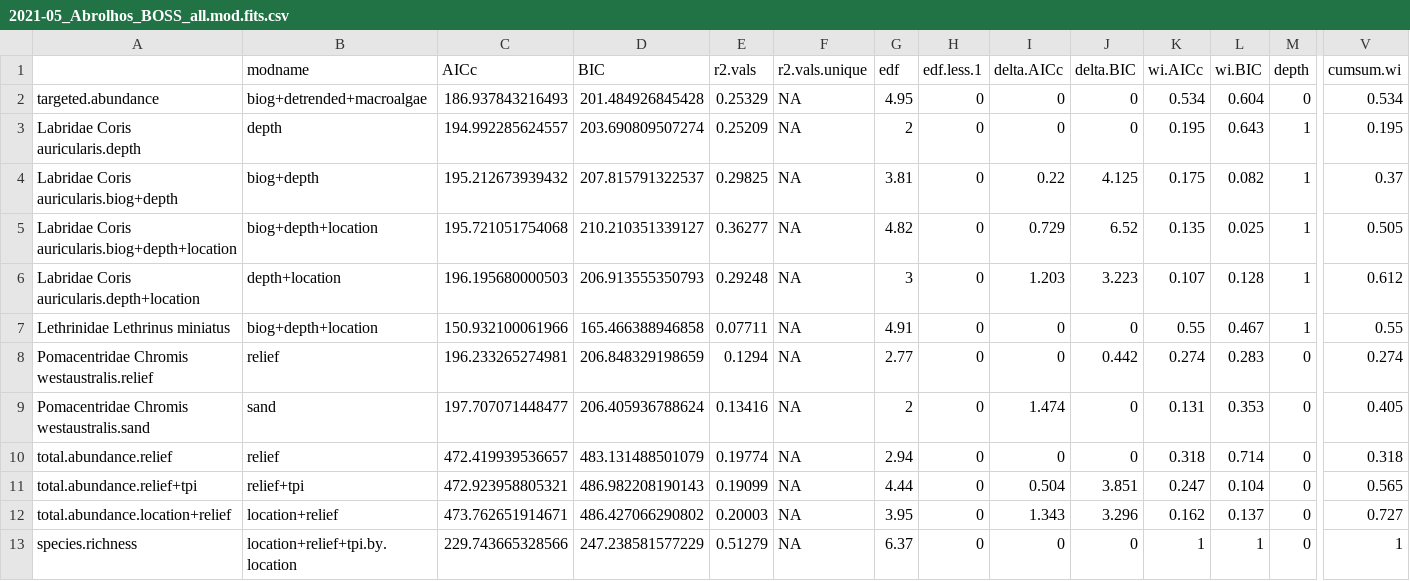
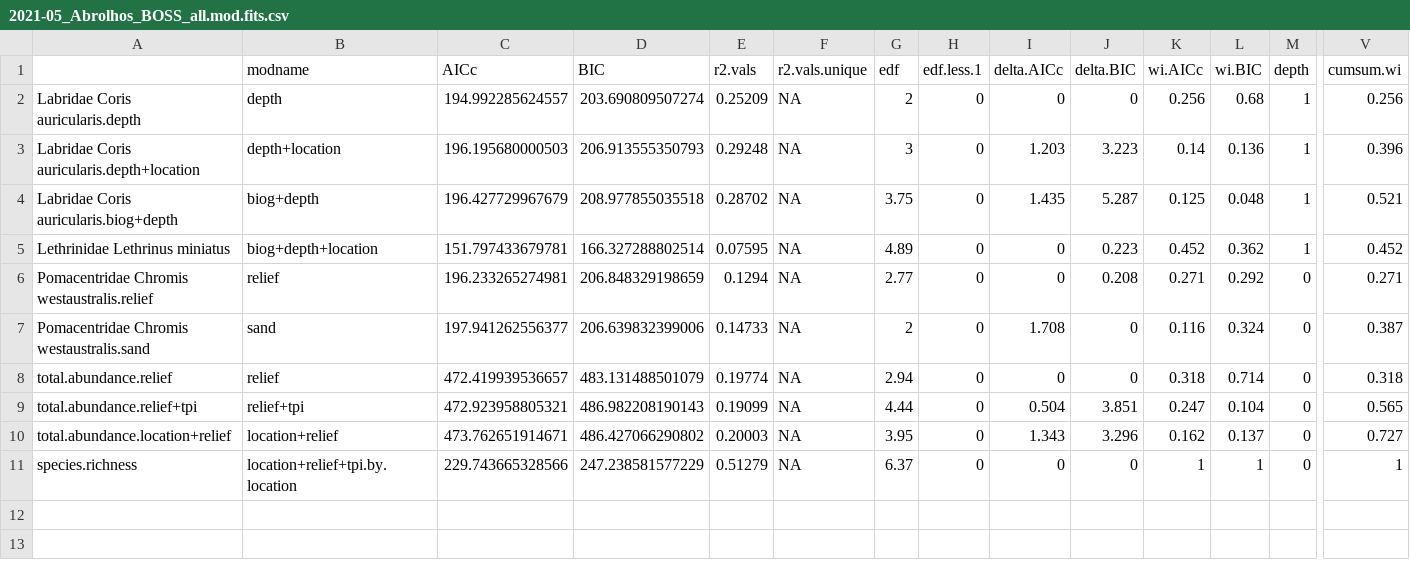
Before and after one commit to UWA-Marine-Ecology-Group-projects/parks-abrolhos, a CSV file: output/fssgam - fish/2021-05_Abrolhos_BOSS_all.mod.fits.csv, drawn as a sheet; only a part is shown, gaps mark what is left out; removed rows and columns are numbered as before the commit, all else as after; rows hold the shown columns only; the diff names each change by its address in the sheet, - before the commit and + after, or states it on an @@ line.

Commit message:
update outputs

```diff
--- a/output/fssgam - fish/2021-05_Abrolhos_BOSS_all.mod.fits.csv
+++ b/output/fssgam - fish/2021-05_Abrolhos_BOSS_all.mod.fits.csv
-row 2: targeted.abundance | biog+detrended+macroalgae | 186.937843216493 | 201.484926845428 | 0.25329 | NA | 4.95 | 0 | 0 | 0 | 0.534 | 0.604 | 0 | 0.534
-K2 (wi.AICc): 0.195
+K2 (wi.AICc): 0.256
-L2 (wi.BIC): 0.643
+L2 (wi.BIC): 0.68
-V2 (cumsum.wi): 0.195
+V2 (cumsum.wi): 0.256
-row 4: Labridae Coris auricularis.biog+depth | biog+depth | 195.212673939432 | 207.815791322537 | 0.29825 | NA | 3.81 | 0 | 0.22 | 4.125 | 0.175 | 0.082 | 1 | 0.37
-row 5: Labridae Coris auricularis.biog+depth+location | biog+depth+location | 195.721051754068 | 210.210351339127 | 0.36277 | NA | 4.82 | 0 | 0.729 | 6.52 | 0.135 | 0.025 | 1 | 0.505
-K3 (wi.AICc): 0.107
+K3 (wi.AICc): 0.14
-L3 (wi.BIC): 0.128
+L3 (wi.BIC): 0.136
-V3 (cumsum.wi): 0.612
+V3 (cumsum.wi): 0.396
+row 4: Labridae Coris auricularis.biog+depth | biog+depth | 196.427729967679 | 208.977855035518 | 0.28702 | NA | 3.75 | 0 | 1.435 | 5.287 | 0.125 | 0.048 | 1 | 0.521
-C5 (AICc): 150.932100061966
+C5 (AICc): 151.797433679781
-D5 (BIC): 165.466388946858
+D5 (BIC): 166.327288802514
-E5 (r2.vals): 0.07711
+E5 (r2.vals): 0.07595
-G5 (edf): 4.91
+G5 (edf): 4.89
-J5 (delta.BIC): 0
+J5 (delta.BIC): 0.223
-K5 (wi.AICc): 0.55
+K5 (wi.AICc): 0.452
-L5 (wi.BIC): 0.467
+L5 (wi.BIC): 0.362
-V5 (cumsum.wi): 0.55
+V5 (cumsum.wi): 0.452
-J6 (delta.BIC): 0.442
+J6 (delta.BIC): 0.208
-K6 (wi.AICc): 0.274
+K6 (wi.AICc): 0.271
-L6 (wi.BIC): 0.283
+L6 (wi.BIC): 0.292
-V6 (cumsum.wi): 0.274
+V6 (cumsum.wi): 0.271
-C7 (AICc): 197.707071448477
+C7 (AICc): 197.941262556377
-D7 (BIC): 206.405936788624
+D7 (BIC): 206.639832399006
-E7 (r2.vals): 0.13416
+E7 (r2.vals): 0.14733
-I7 (delta.AICc): 1.474
+I7 (delta.AICc): 1.708
-K7 (wi.AICc): 0.131
+K7 (wi.AICc): 0.116
-L7 (wi.BIC): 0.353
+L7 (wi.BIC): 0.324
-V7 (cumsum.wi): 0.405
+V7 (cumsum.wi): 0.387
```
Also changed, not shown: output/fssgam - fish/2021-05_Abrolhos_BOSS_all.var.imp.csv, output/fssgam - fish/2021-05_Abrolhos_BOSS_length_all.var.imp.csv, 20 other files.
